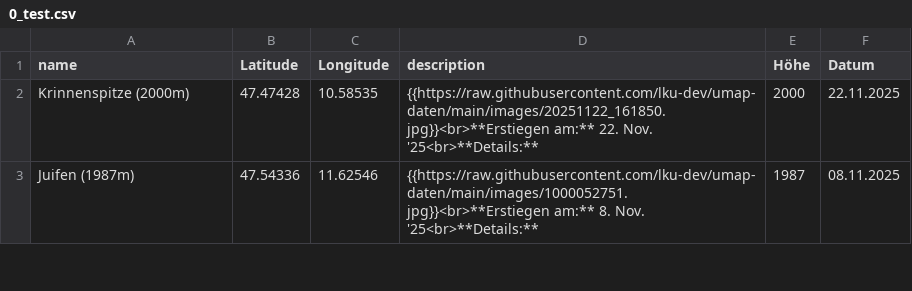
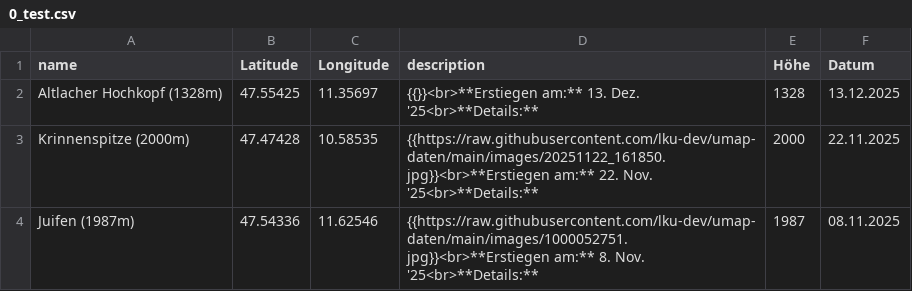
Before and after one commit to lku-dev/umap-daten, a CSV file: csv/0_test.csv, drawn as a sheet; only a part is shown; the diff names each change by its address in the sheet, - before the commit and + after, or states it on an @@ line.

Commit message:
Update CSV via App

```diff
--- a/csv/0_test.csv
+++ b/csv/0_test.csv
+row 2: Altlacher Hochkopf (1328m) | 47.55425 | 11.35697 | {{}}<br>**Erstiegen am:** 13. Dez. '25<br>**Details:** | 1328 | 13.12.2025
```
